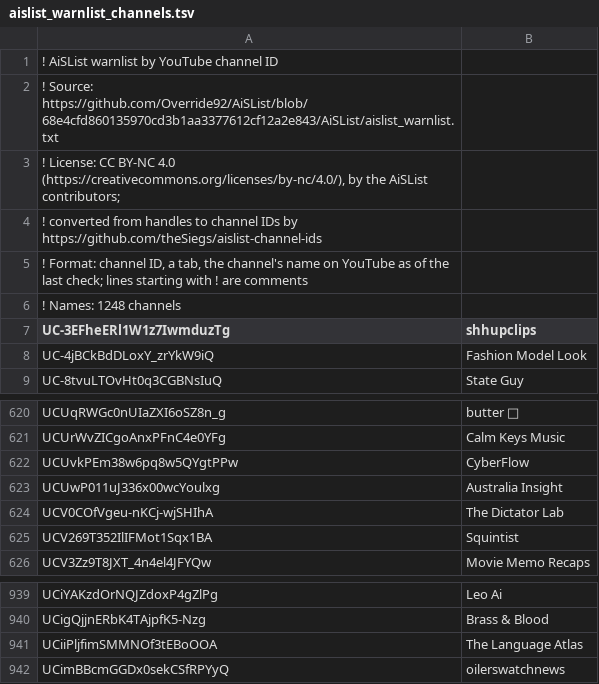
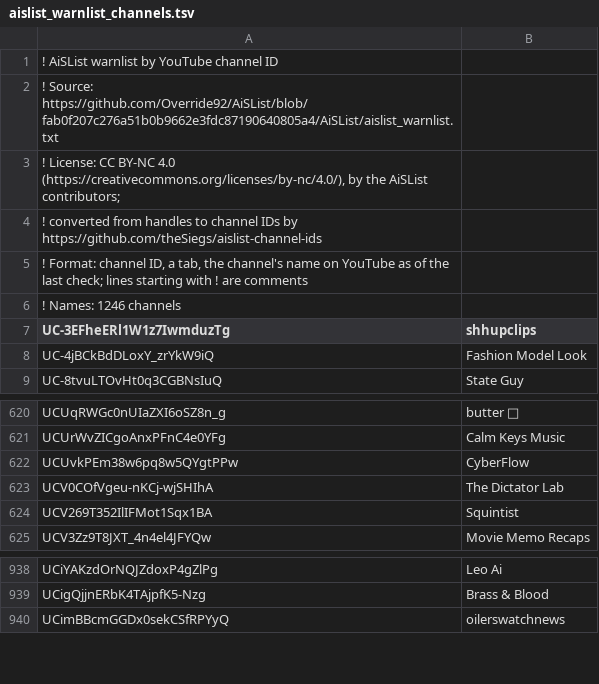
Before and after one commit to theSiegs/aislist-channel-ids, a TSV file: lists/aislist_warnlist_channels.tsv, drawn as a sheet; only a part is shown, gaps mark what is left out.

```diff
--- a/lists/aislist_warnlist_channels.tsv
+++ b/lists/aislist_warnlist_channels.tsv
@@ -1,3 +1,3 @@
 ! AiSList warnlist by YouTube channel ID
-! Source: https://github.com/Override92/AiSList/blob/68e4cfd860135970cd3b1aa3377612cf12a2e843/AiSList/aislist_warnlist.txt
+! Source: https://github.com/Override92/AiSList/blob/fab0f207c276a51b0b9662e3fdc87190640805a4/AiSList/aislist_warnlist.txt
 ! License: CC BY-NC 4.0 (https://creativecommons.org/licenses/by-nc/4.0/), by the AiSList contributors;
@@ -5,3 +5,3 @@
 ! Format: channel ID, a tab, the channel's name on YouTube as of the last check; lines starting with ! are comments
-! Names: 1248 channels
+! Names: 1246 channels
 UC-3EFheERl1W1z7IwmduzTg	shhupclips
@@ -622,3 +622,2 @@ UCUrWvZICgoAnxPFnC4e0YFg	Calm Keys Music
 UCUvkPEm38w6pq8w5QYgtPPw	CyberFlow
-UCUwP011uJ336x00wcYoulxg	Australia Insight
 UCV0COfVgeu-nKCj-wjSHIhA	The Dictator Lab
@@ -940,3 +939,2 @@ UCiYAKzdOrNQJZdoxP4gZlPg	Leo Ai
 UCigQjjnERbK4TAjpfK5-Nzg	Brass & Blood
-UCiiPljfimSMMNOf3tEBoOOA	The Language Atlas
 UCimBBcmGGDx0sekCSfRPYyQ	oilerswatchnews
```
Also changed, not shown: reports/handle_changes.tsv, 8 other files.
